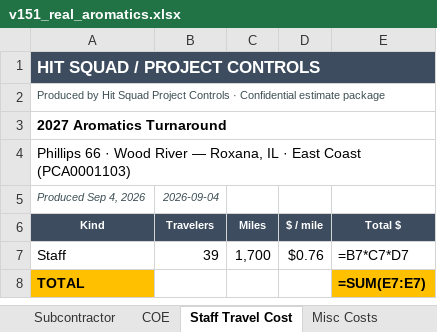
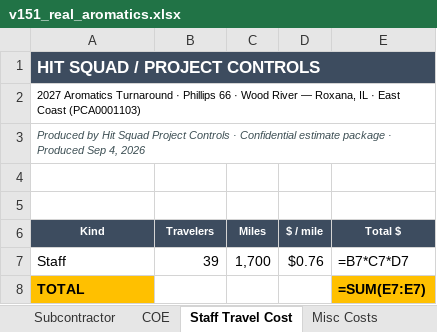
Before and after one commit to robertmhenderson582-ops/hit-squad, an Excel workbook: look-samples/v151_real_aromatics.xlsx, sheet Staff Travel Cost, drawn as a sheet; values as stored, in another font and other column widths than the file's, no borders; formulas without a stored value are shown as written; 4 other sheets too large or unreadable and not compared; the diff names each change by its address in the sheet, - before the commit and + after, or states it on an @@ line.

```diff
--- a/look-samples/v151_real_aromatics.xlsx (sheet Staff Travel Cost)
+++ b/look-samples/v151_real_aromatics.xlsx (sheet Staff Travel Cost)
-A2 (Kind): Produced by Hit Squad Project Controls · Confidential estimate package
+A2 (Kind): 2027 Aromatics Turnaround · Phillips 66 · Wood River — Roxana, IL · East Coast (PCA0001103)
-A2 text colour: #3D4F54
+A2 text colour: black
-A3 (Kind): 2027 Aromatics Turnaround
+A3 (Kind): Produced by Hit Squad Project Controls · Confidential estimate package · Produced Sep 4, 2026
@@ A3 bold: on → off, italic: off → on, text colour: black → #3D4F54, text size: smaller @@
-A3:E3 merged
-A4 (Kind): Phillips 66 · Wood River — Roxana, IL · East Coast (PCA0001103)
+A4 (Kind): (empty)
-row 5: Produced Sep 4, 2026 | 2026-09-04
+row 5: (empty)
```
Also changed, not shown: sheet COE, sheet Misc Costs, sheet Subcontractor, sheet Rate Tables, sheet Equipment Rental, sheet Summary Page, look-samples/v151_real_cat2.xlsx.
